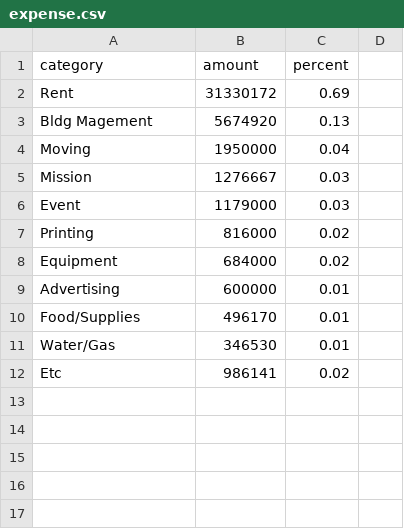
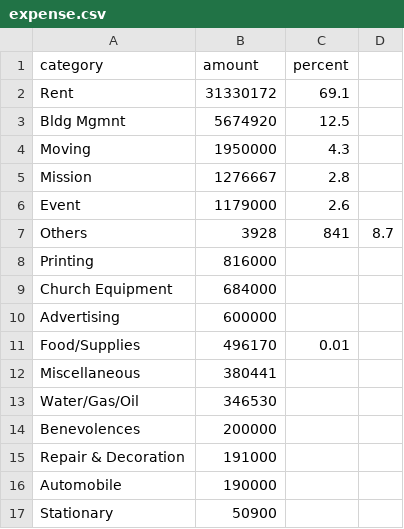
Before and after one commit to Hohyun/weekly-info, a CSV file: resources/public/expense.csv, drawn as a sheet.

Commit message:
expense data change

```diff
--- a/resources/public/expense.csv
+++ b/resources/public/expense.csv
@@ -1,12 +1,17 @@
 category,amount,percent
-Rent,31330172,0.69
-Bldg Magement,5674920,0.13
-Moving,1950000,0.04
-Mission,1276667,0.03
-Event,1179000,0.03
-Printing,816000,0.02
-Equipment,684000,0.02
-Advertising,600000,0.01
+Rent,31330172,69.1
+Bldg Mgmnt,5674920,12.5
+Moving,1950000,4.3
+Mission,1276667,2.8
+Event,1179000,2.6
+Others,3928,841,8.7
+Printing,816000,
+Church Equipment,684000,
+Advertising,600000,
 Food/Supplies,496170,0.01
-Water/Gas,346530,0.01
-Etc,986141,0.02
+Miscellaneous,380441
+Water/Gas/Oil,346530,
+Benevolences,200000,
+Repair & Decoration,191000,
+Automobile,190000,
+Stationary,50900,
```
